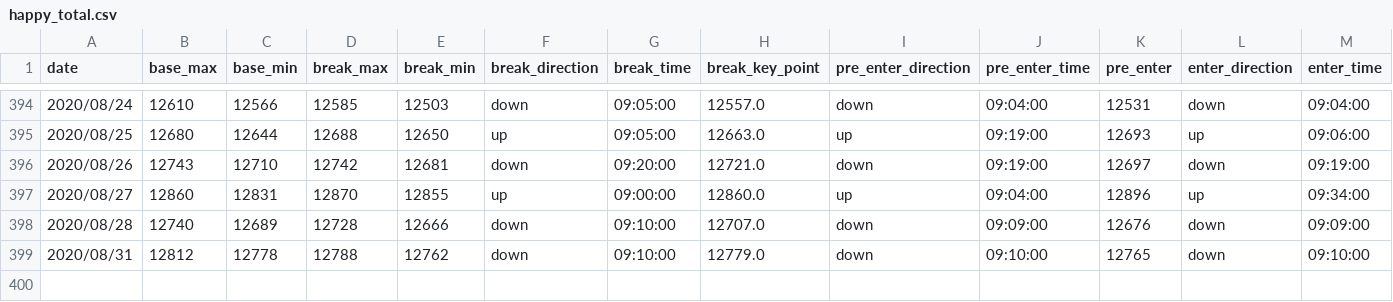
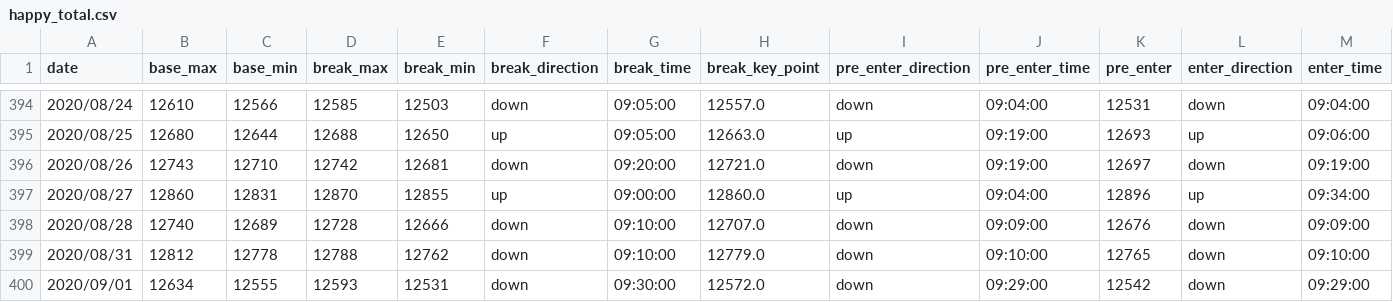
Before and after one commit to ngxial03/Future, a CSV file: out/happy_total.csv, drawn as a sheet; only a part is shown, gaps mark what is left out; rows hold the shown columns only; the diff names each change by its address in the sheet, - before the commit and + after, or states it on an @@ line.

```diff
--- a/out/happy_total.csv
+++ b/out/happy_total.csv
+row 400: 2020/09/01 | 12634 | 12555 | 12593 | 12531 | down | 09:30:00 | 12572.0 | down | 09:29:00 | 12542 | down | 09:29:00
```
Also changed, not shown: out/max_min_total.csv, 3 other files.
